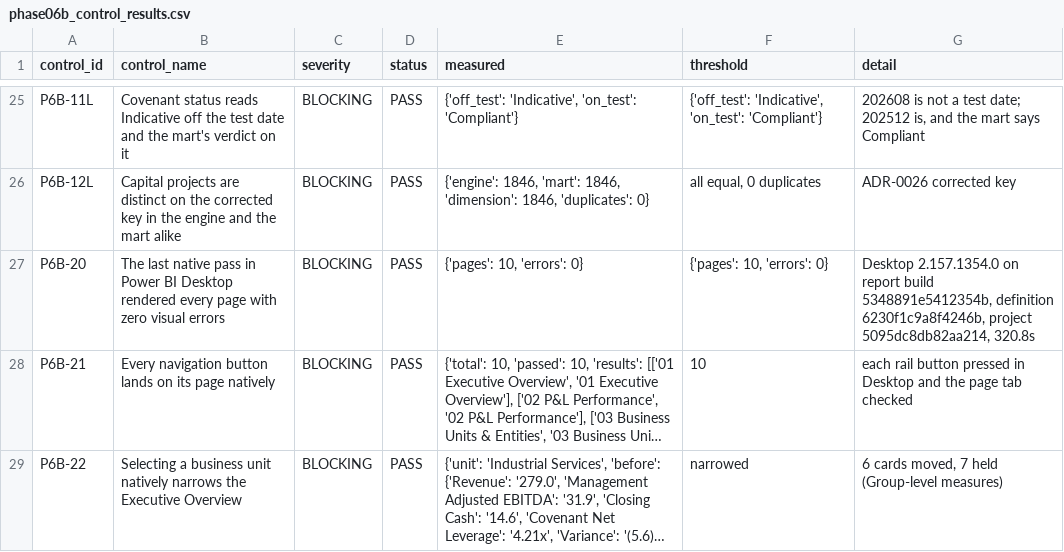
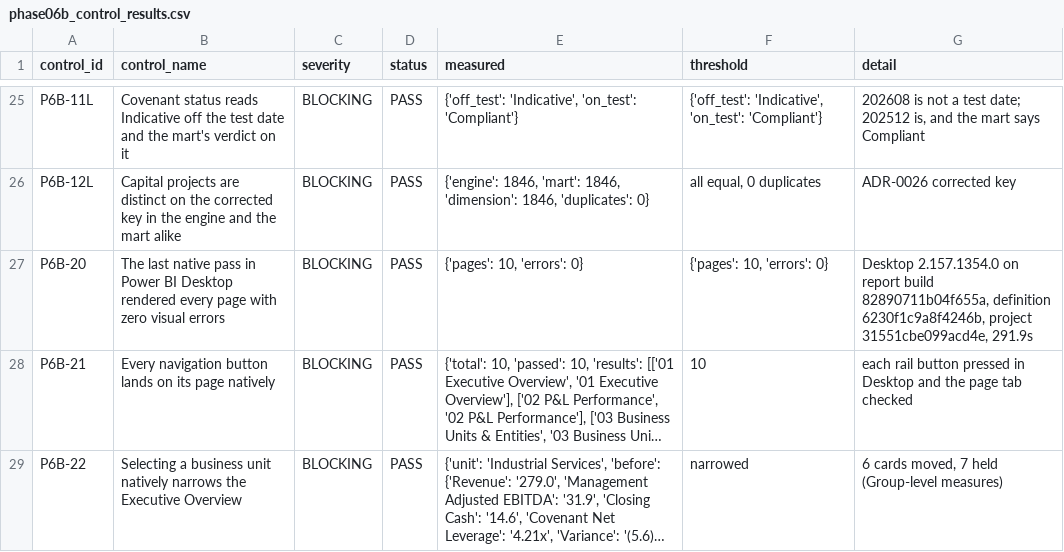
Before and after one commit to siddik-analytics/northstar-consolidation-platform, a CSV file: data/phase06b_control_results.csv, drawn as a sheet; only a part is shown, gaps mark what is left out; long unchanged cells end in …; the diff names each change by its address in the sheet, - before the commit and + after, or states it on an @@ line.

```diff
--- a/data/phase06b_control_results.csv
+++ b/data/phase06b_control_results.csv
-G27 (detail): …report build 5348891e5412354b, definition 6230f1c9a8f4246b, project 5095dc8db82aa214, 320.8s
+G27 (detail): …report build 82890711b04f655a, definition 6230f1c9a8f4246b, project 31551cbe099acd4e, 291.9s
```
Also changed, not shown: 53 other files.
